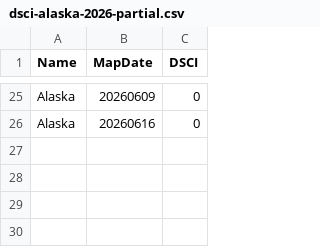
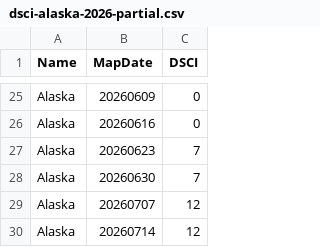
Before and after one commit to saraxlinnea/wildfire-prevention-viz, a CSV file: data/dsci-source/dsci-alaska-2026-partial.csv, drawn as a sheet; only a part is shown, gaps mark what is left out; the diff names each change by its address in the sheet, - before the commit and + after, or states it on an @@ line.

```diff
--- a/data/dsci-source/dsci-alaska-2026-partial.csv
+++ b/data/dsci-source/dsci-alaska-2026-partial.csv
+row 27: Alaska | 20260623 | 7
+row 28: Alaska | 20260630 | 7
+row 29: Alaska | 20260707 | 12
+row 30: Alaska | 20260714 | 12
```
Also changed, not shown: data/dsci-source/dsci-eastern-2026-partial.csv, data/dsci-source/dsci-southern-2026-partial.csv, 38 other files.
